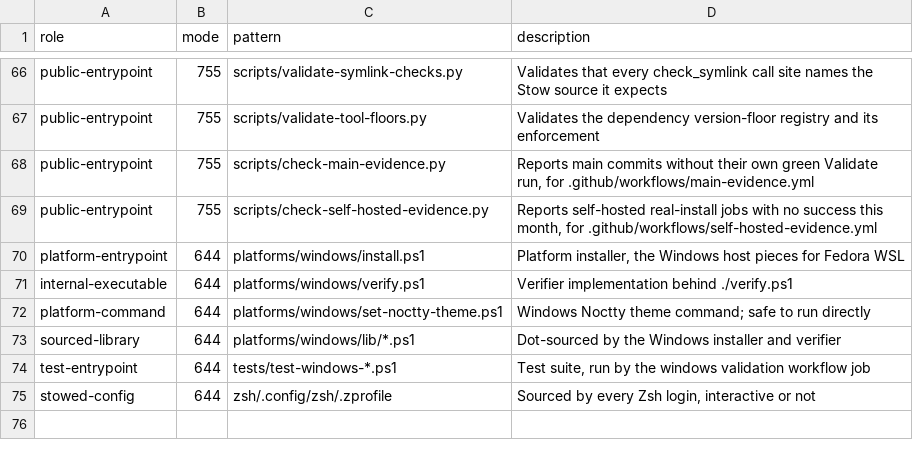
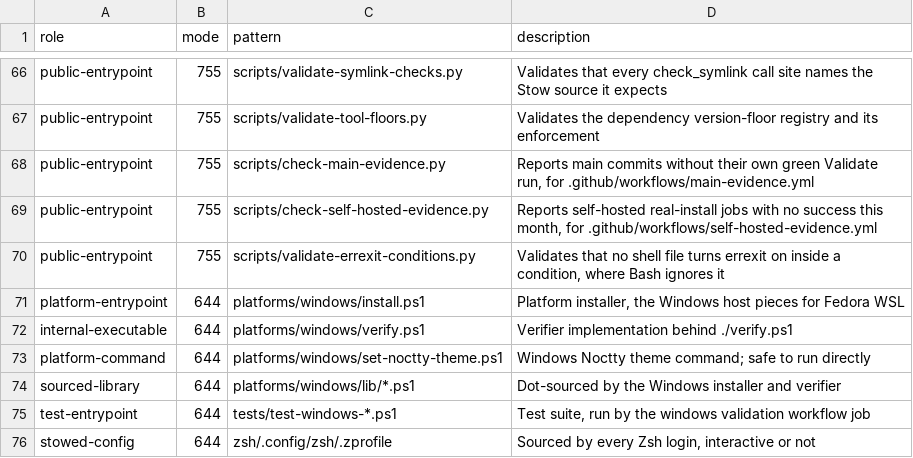
Before and after one commit to KasperElbo/dotfiles, a TSV file: config/shell-file-roles.tsv, drawn as a sheet; only a part is shown, gaps mark what is left out; the diff names each change by its address in the sheet, - before the commit and + after, or states it on an @@ line.

```diff
--- a/config/shell-file-roles.tsv
+++ b/config/shell-file-roles.tsv
+row 70: public-entrypoint | 755 | scripts/validate-errexit-conditions.py | Validates that no shell file turns errexit on inside a condition, where Bash ignores it
```
Also changed, not shown: 6 other files.
